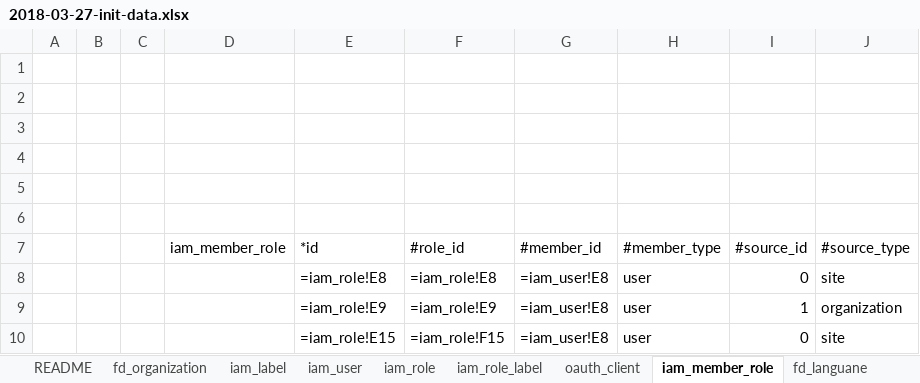
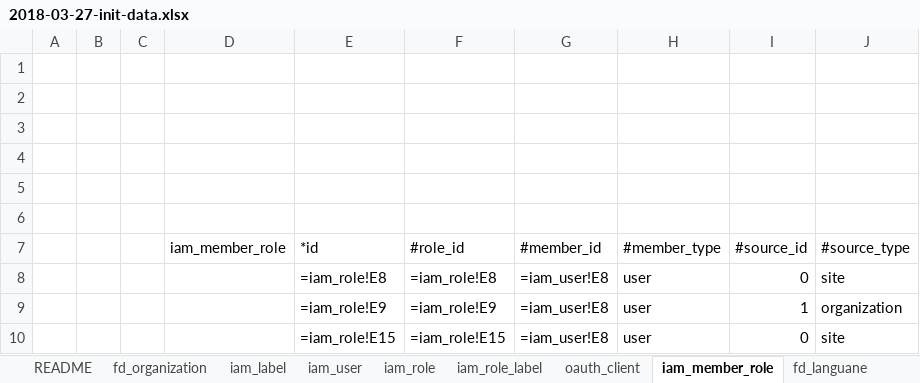
Before and after one commit to choerodon/iam-service, an Excel workbook: src/main/resources/script/db/2018-03-27-init-data.xlsx, sheet iam_member_role, drawn as a sheet; values as stored, in another font and other column widths than the file's, no borders; formulas are shown in place of their values; the diff names each change by its address in the sheet, - before the commit and + after, or states it on an @@ line.

Commit message:
[FIX] fix xlsx error

```diff
--- a/src/main/resources/script/db/2018-03-27-init-data.xlsx (sheet iam_member_role)
+++ b/src/main/resources/script/db/2018-03-27-init-data.xlsx (sheet iam_member_role)
-F10 (#role_id): =iam_role!F15
+F10 (#role_id): =iam_role!E15
```
